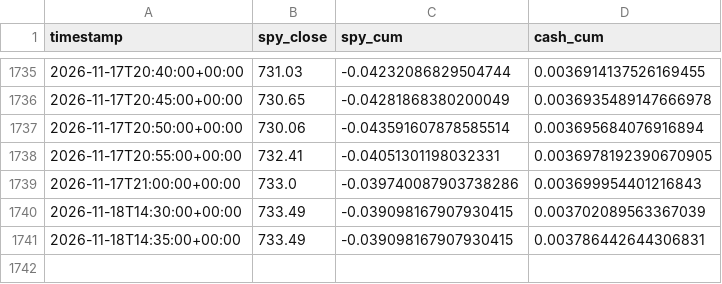
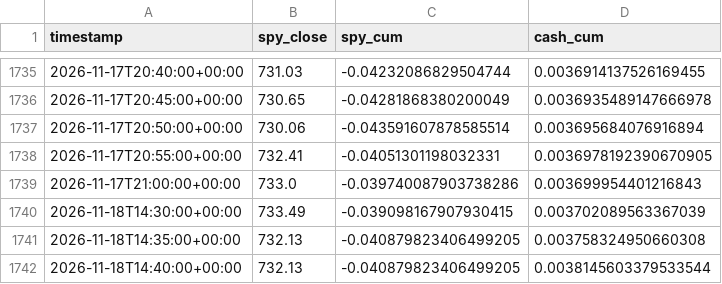
Before and after one commit to rvbpartners-commits/rvbpartners-track-record-data, a CSV file: books/best_cagr/benchmark_intraday.csv, drawn as a sheet; only a part is shown, gaps mark what is left out.

Commit message:
data: 0 new snapshot(s) across 6 book(s) @ 2026-11-18T14:40:02+00:00

```diff
--- a/books/best_cagr/benchmark_intraday.csv
+++ b/books/best_cagr/benchmark_intraday.csv
@@ -1740,2 +1740,3 @@ timestamp,spy_close,spy_cum,cash_cum
 2026-11-18T14:30:00+00:00,733.49,-0.039098167907930415,0.003702089563367039
-2026-11-18T14:35:00+00:00,733.49,-0.039098167907930415,0.003786442644306831
+2026-11-18T14:35:00+00:00,732.13,-0.040879823406499205,0.003758324950660308
+2026-11-18T14:40:00+00:00,732.13,-0.040879823406499205,0.0038145603379533544
```
Also changed, not shown: books/best_cagr_100k/benchmark_intraday.csv, books/best_composite/benchmark_intraday.csv, 28 other files.
